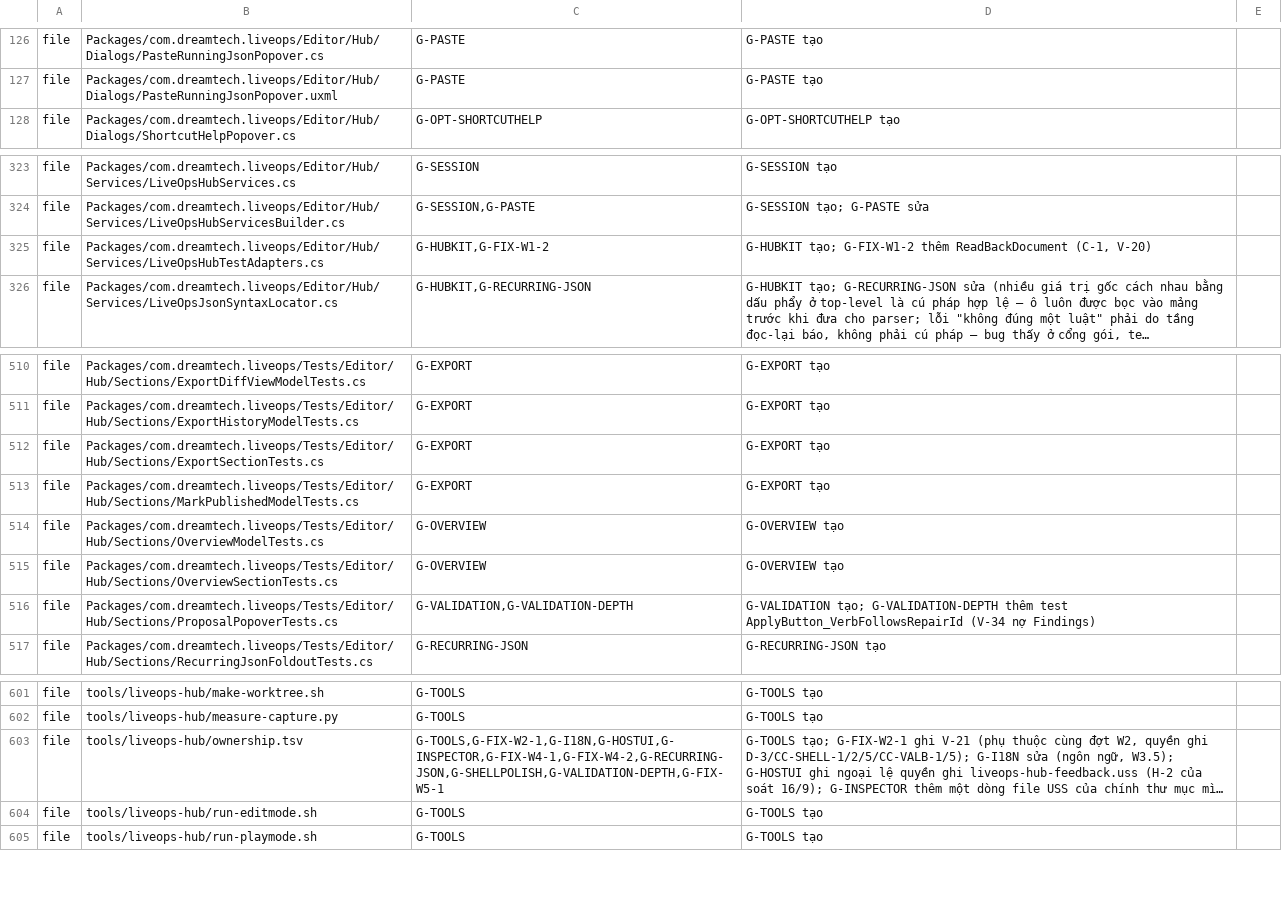
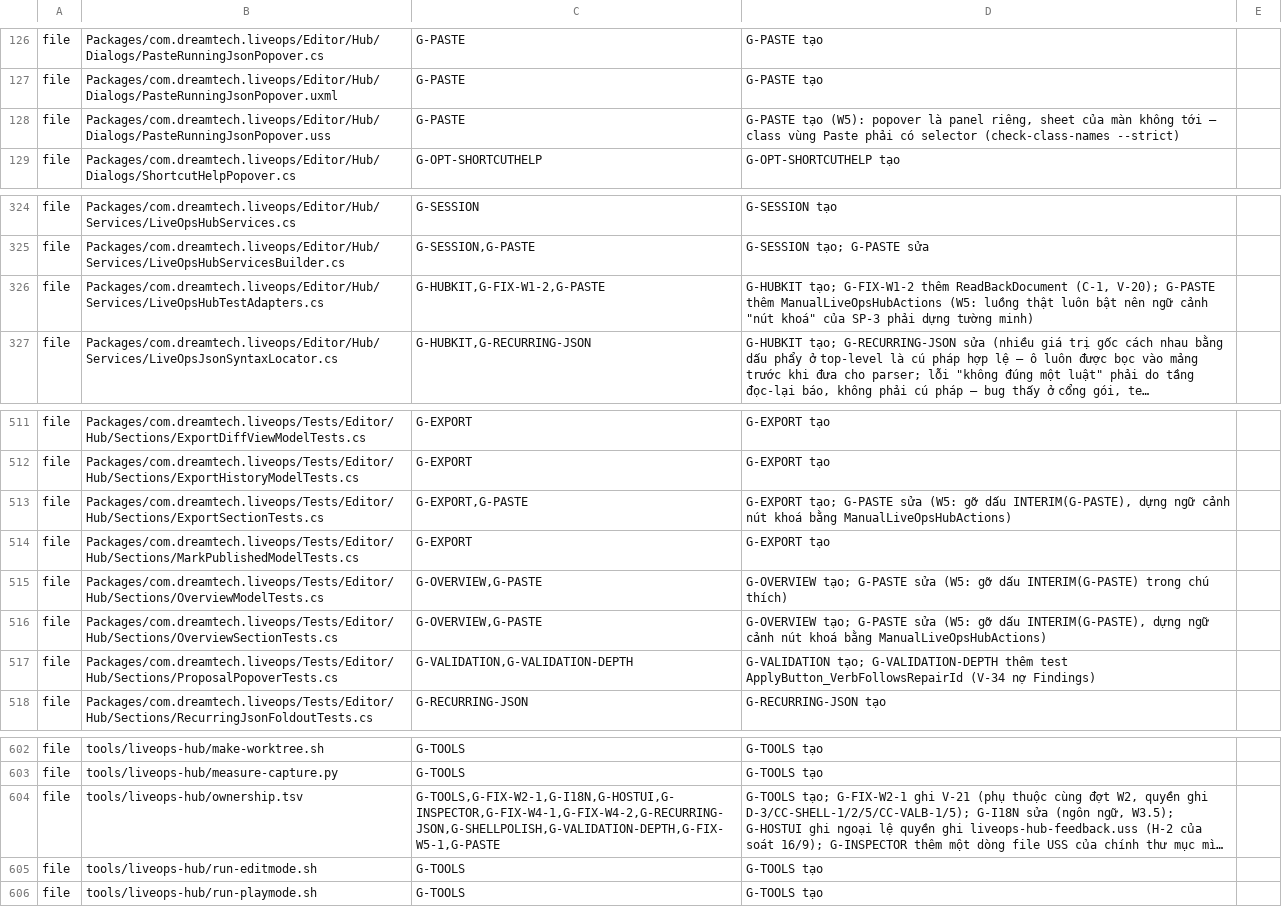
Before and after one commit to TeamAcMong/unity-liveops, a TSV file: tools/liveops-hub/ownership.tsv, drawn as a sheet; only a part is shown, gaps mark what is left out; long unchanged cells end in …; addresses are those after the commit; the diff names each change by its address in the sheet, - before the commit and + after, or states it on an @@ line.

```diff
--- a/tools/liveops-hub/ownership.tsv
+++ b/tools/liveops-hub/ownership.tsv
+row 128: file | Packages/com.dreamtech.liveops/Editor/Hub/Dialogs/PasteRunningJsonPopover.uss | G-PASTE | G-PASTE tạo (W5): popover là panel riêng, sheet của màn không tới — class vùng Paste phải có selector (check-class-names --strict)
-C326: G-HUBKIT,G-FIX-W1-2
+C326: G-HUBKIT,G-FIX-W1-2,G-PASTE
-D326: …ReadBackDocument (C-1, V-20)
+D326: …ReadBackDocument (C-1, V-20); G-PASTE thêm ManualLiveOpsHubActions (W5: luồng thật luôn bật nên ngữ cảnh "nút khoá" của SP-3 phải dựng tường minh)
-C513: G-EXPORT
+C513: G-EXPORT,G-PASTE
-D513: G-EXPORT tạo
+D513: G-EXPORT tạo; G-PASTE sửa (W5: gỡ dấu INTERIM(G-PASTE), dựng ngữ cảnh nút khoá bằng ManualLiveOpsHubActions)
-C515:C516: G-OVERVIEW
+C515:C516: G-OVERVIEW,G-PASTE
-D515: G-OVERVIEW tạo
+D515: G-OVERVIEW tạo; G-PASTE sửa (W5: gỡ dấu INTERIM(G-PASTE) trong chú thích)
-D516: G-OVERVIEW tạo
+D516: G-OVERVIEW tạo; G-PASTE sửa (W5: gỡ dấu INTERIM(G-PASTE), dựng ngữ cảnh nút khoá bằng ManualLiveOpsHubActions)
-C604: G-TOOLS,G-FIX-W2-1,G-I18N,G-HOSTUI,G-INSPECTOR,G-FIX-W4-1,G-FIX-W4-2,G-RECURRING-JSON,G-SHELLPOLISH,G-VALIDATION-DEPTH,G-FIX-W5-1
+C604: G-TOOLS,G-FIX-W2-1,G-I18N,G-HOSTUI,G-INSPECTOR,G-FIX-W4-1,G-FIX-W4-2,G-RECURRING-JSON,G-SHELLPOLISH,G-VALIDATION-DEPTH,G-FIX-W5-1,G-PASTE
```
Also changed, not shown: tools/liveops-hub/lint-allow.tsv, 8 other files.
